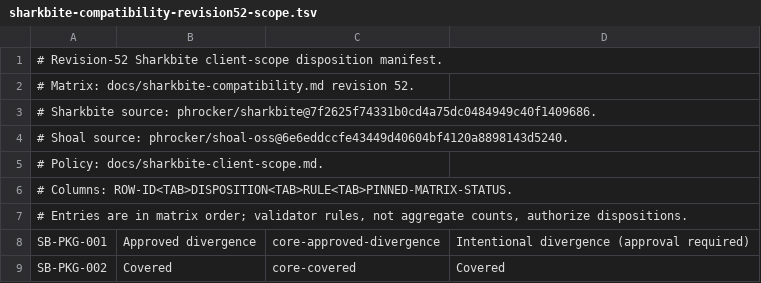
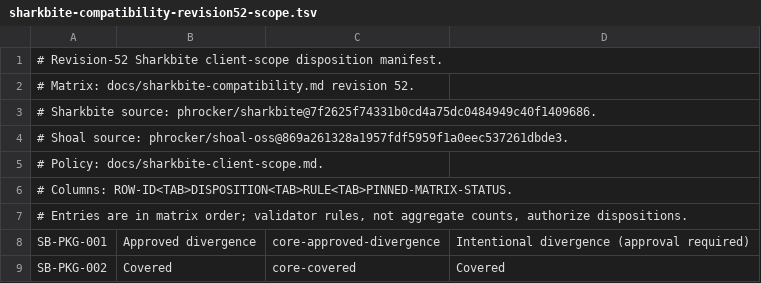
Before and after one commit to phrocker/shoal-oss, a TSV file: docs/sharkbite-compatibility-revision52-scope.tsv, drawn as a sheet; only a part is shown.

```diff
--- a/docs/sharkbite-compatibility-revision52-scope.tsv
+++ b/docs/sharkbite-compatibility-revision52-scope.tsv
@@ -3,3 +3,3 @@
 # Sharkbite source: phrocker/sharkbite@7f2625f74331b0cd4a75dc0484949c40f1409686.
-# Shoal source: phrocker/shoal-oss@6e6eddccfe43449d40604bf4120a8898143d5240.
+# Shoal source: phrocker/shoal-oss@869a261328a1957fdf5959f1a0eec537261dbde3.
 # Policy: docs/sharkbite-client-scope.md.
```
Also changed, not shown: 2 other files.
